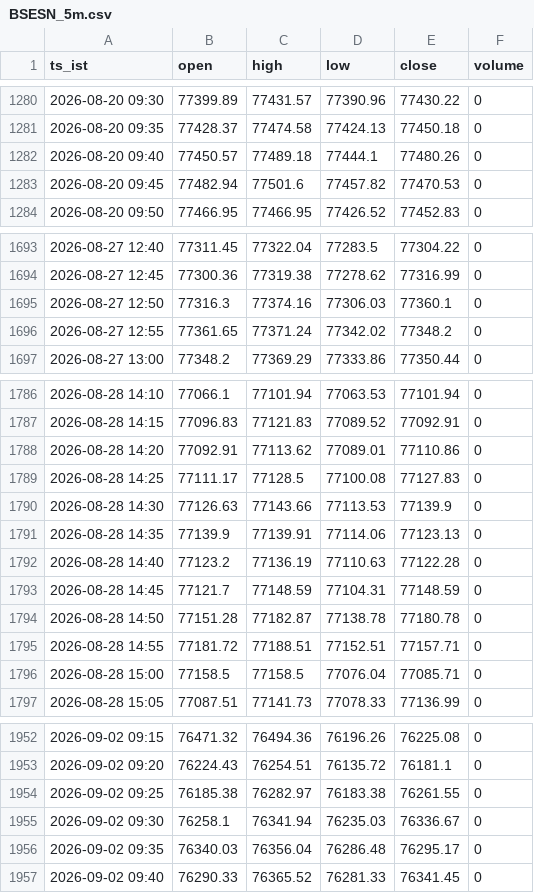
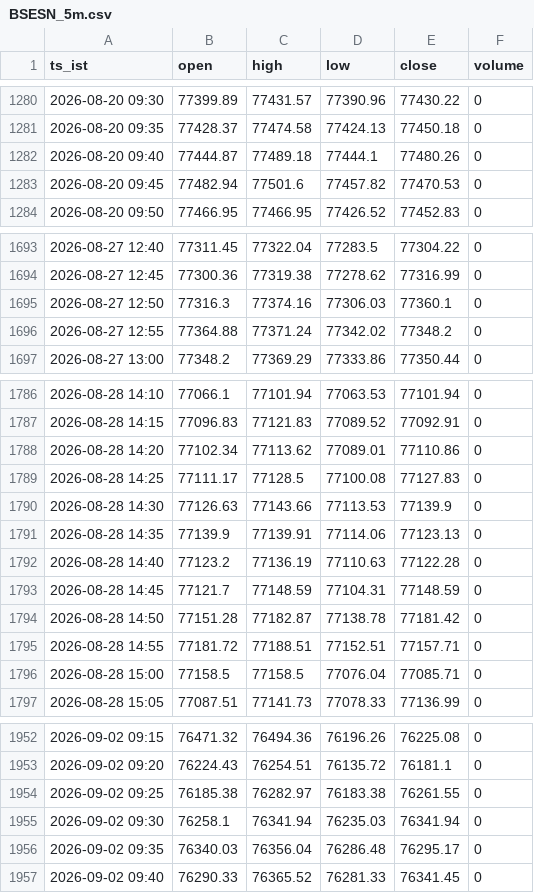
Before and after one commit to mng-unifize/market-files, a CSV file: data/intraday/BSESN_5m.csv, drawn as a sheet; only a part is shown, gaps mark what is left out; the diff covers the shown part only.

```diff
--- a/data/intraday/BSESN_5m.csv
+++ b/data/intraday/BSESN_5m.csv
@@ -1281,3 +1281,3 @@ ts_ist,open,high,low,close,volume
 2026-08-20 09:35,77428.37,77474.58,77424.13,77450.18,0
-2026-08-20 09:40,77450.57,77489.18,77444.1,77480.26,0
+2026-08-20 09:40,77444.87,77489.18,77444.1,77480.26,0
 2026-08-20 09:45,77482.94,77501.6,77457.82,77470.53,0
@@ -1695,3 +1695,3 @@ ts_ist,open,high,low,close,volume
 2026-08-27 12:50,77316.3,77374.16,77306.03,77360.1,0
-2026-08-27 12:55,77361.65,77371.24,77342.02,77348.2,0
+2026-08-27 12:55,77364.88,77371.24,77342.02,77348.2,0
 2026-08-27 13:00,77348.2,77369.29,77333.86,77350.44,0
@@ -1787,3 +1787,3 @@ ts_ist,open,high,low,close,volume
 2026-08-28 14:15,77096.83,77121.83,77089.52,77092.91,0
-2026-08-28 14:20,77092.91,77113.62,77089.01,77110.86,0
+2026-08-28 14:20,77102.34,77113.62,77089.01,77110.86,0
 2026-08-28 14:25,77111.17,77128.5,77100.08,77127.83,0
@@ -1793,3 +1793,3 @@ ts_ist,open,high,low,close,volume
 2026-08-28 14:45,77121.7,77148.59,77104.31,77148.59,0
-2026-08-28 14:50,77151.28,77182.87,77138.78,77180.78,0
+2026-08-28 14:50,77151.28,77182.87,77138.78,77181.42,0
 2026-08-28 14:55,77181.72,77188.51,77152.51,77157.71,0
@@ -1954,3 +1954,3 @@ ts_ist,open,high,low,close,volume
 2026-09-02 09:25,76185.38,76282.97,76183.38,76261.55,0
-2026-09-02 09:30,76258.1,76341.94,76235.03,76336.67,0
+2026-09-02 09:30,76258.1,76341.94,76235.03,76341.94,0
 2026-09-02 09:35,76340.03,76356.04,76286.48,76295.17,0
```
Also changed, not shown: 29 edited cells elsewhere in this file, data/intraday/NSEBANK_5m.csv, data/intraday/NSEI_5m.csv.
